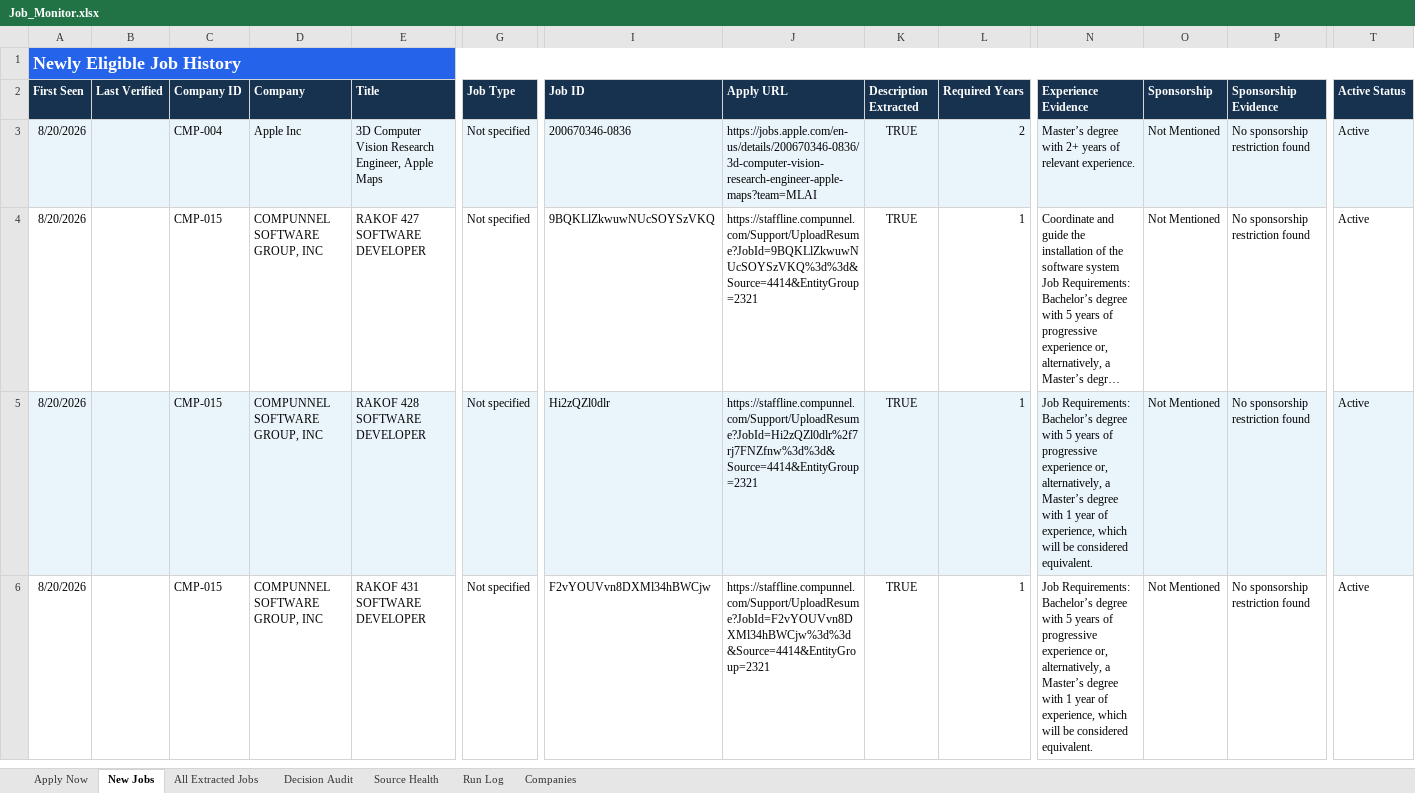
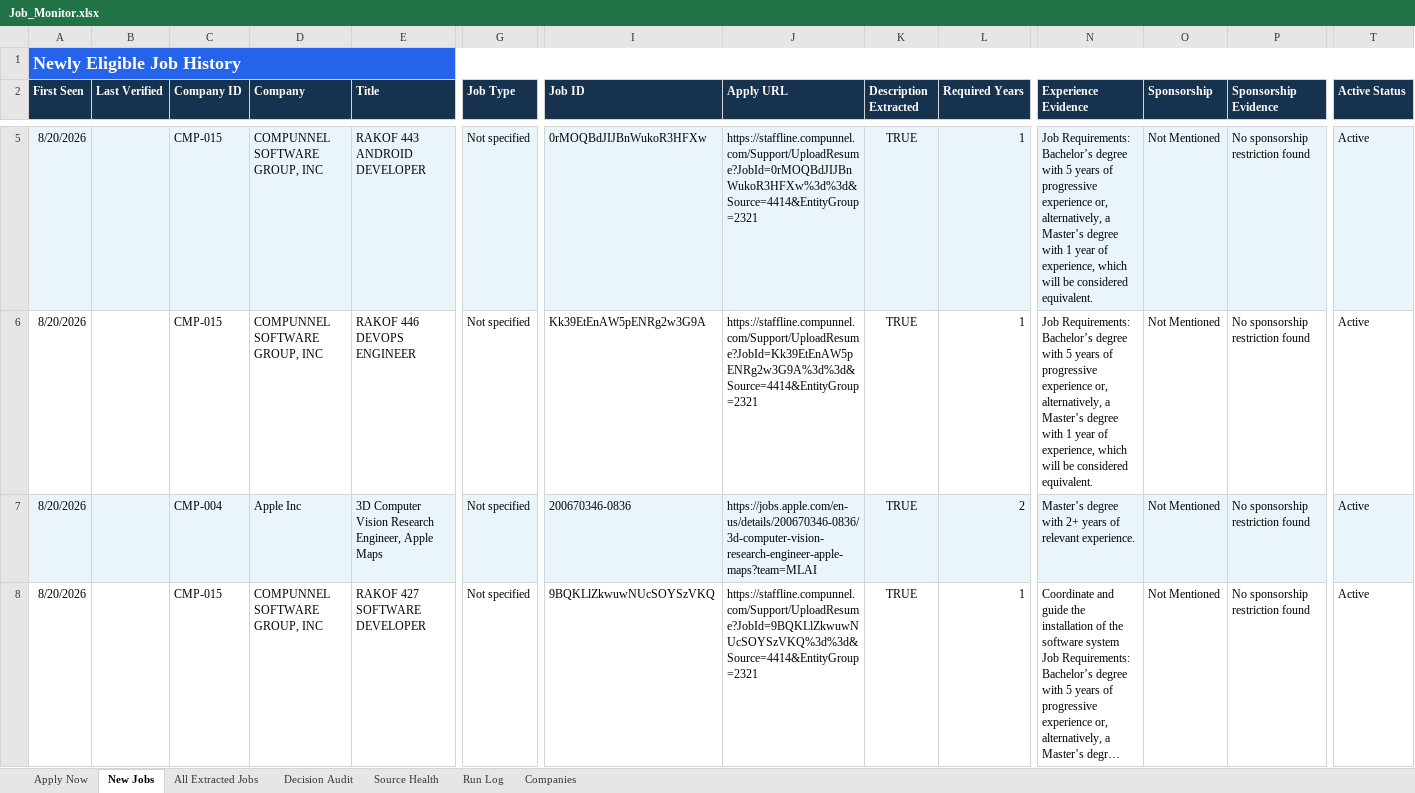
Before and after one commit to taran-dev4u/career-job-monitor, an Excel workbook: outputs/job-monitor/Job_Monitor.xlsx, sheet New Jobs, drawn as a sheet; only a part is shown, gaps mark what is left out; the shorter side is filled out with more unchanged rows; long unchanged cells end in …; values as stored, in another font and other column widths than the file's, no borders; table styles not drawn; rows hold the shown columns only; the diff covers the shown part only; the diff names each change by its address in the sheet, - before the commit and + after, or states it on an @@ line.

```diff
--- a/outputs/job-monitor/Job_Monitor.xlsx (sheet New Jobs)
+++ b/outputs/job-monitor/Job_Monitor.xlsx (sheet New Jobs)
+row 5: 8/20/2026 |  | CMP-015 | COMPUNNEL SOFTWARE GROUP, INC | RAKOF 443 ANDROID DEVELOPER | Not specified | 0rMOQBdJIJBnWukoR3HFXw | https://staffline.compunnel.com/Support/UploadResume?JobId=0rMOQBdJIJBnWukoR3HFXw%3d%3d&Source=4414&EntityGroup=2321 | TRUE | 1 | Job Requirements: Bachelor’s degree with 5 years of progressive experience or, alternatively, a Master’s degree with 1 year of experience, which will be considered equivalent. | Not Mentioned | No sponsorship restriction found | Active
+row 6: 8/20/2026 |  | CMP-015 | COMPUNNEL SOFTWARE GROUP, INC | RAKOF 446 DEVOPS ENGINEER | Not specified | Kk39EtEnAW5pENRg2w3G9A | https://staffline.compunnel.com/Support/UploadResume?JobId=Kk39EtEnAW5pENRg2w3G9A%3d%3d&Source=4414&EntityGroup=2321 | TRUE | 1 | Job Requirements: Bachelor’s degree with 5 years of progressive experience or, alternatively, a Master’s degree with 1 year of experience, which will be considered equivalent. | Not Mentioned | No sponsorship restriction found | Active
```
Also changed, not shown: 2 added rows elsewhere in this sheet, sheet All Extracted Jobs, sheet Decision Audit, sheet Apply Now, sheet Source Health, sheet Run Log, 11 other files.
